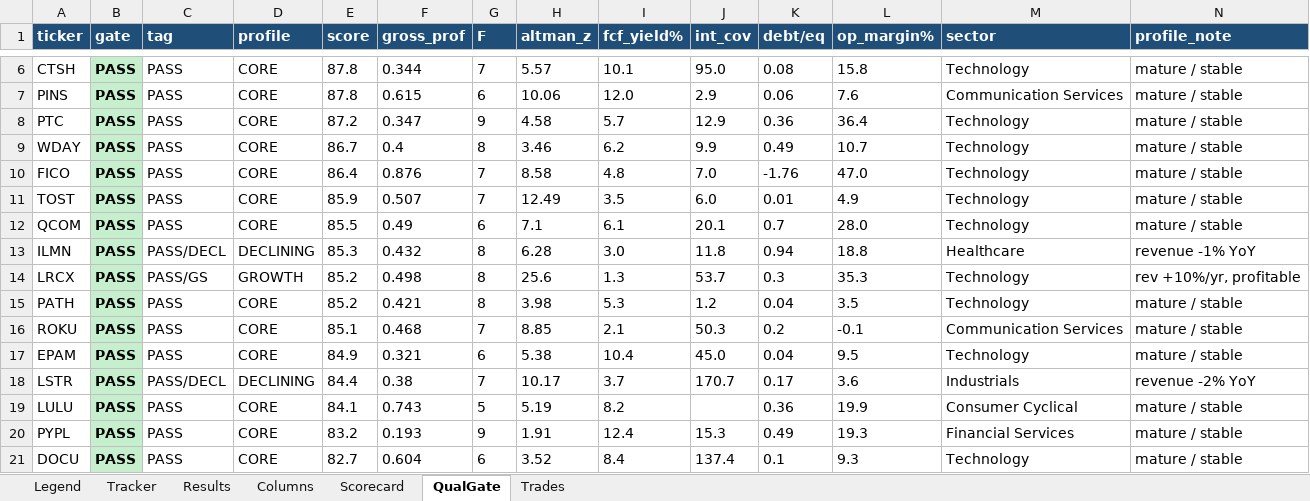
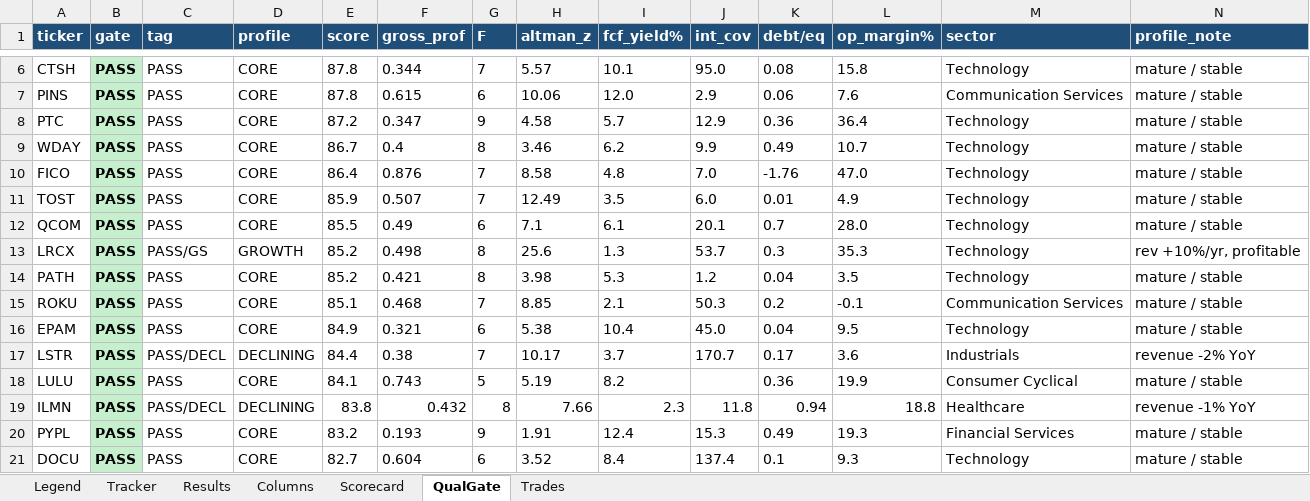
Before and after one commit to gjv-81/slowswing, an Excel workbook: STS_holy_grail.xlsx, sheet QualGate, drawn as a sheet; only a part is shown, gaps mark what is left out; values as stored, in another font and other column widths than the file's, no borders; removed rows and columns are numbered as before the commit, all else as after; rows hold the shown columns only; the diff names each change by its address in the sheet, - before the commit and + after, or states it on an @@ line.

```diff
--- a/STS_holy_grail.xlsx (sheet QualGate)
+++ b/STS_holy_grail.xlsx (sheet QualGate)
-row 13: ILMN | PASS | PASS/DECL | DECLINING | 85.3 | 0.432 | 8 | 6.28 | 3.0 | 11.8 | 0.94 | 18.8 | Healthcare | revenue -1% YoY
+row 19: ILMN | PASS | PASS/DECL | DECLINING | 83.8 | 0.432 | 8 | 7.66 | 2.3 | 11.8 | 0.94 | 18.8 | Healthcare | revenue -1% YoY
```
Also changed, not shown: sheet Tracker, sheet Results, sheet Scorecard, sheet Trades, STS_holy_grail_v2.xlsx, sts_ml_paper_tracker.xlsx, 8 other files.
